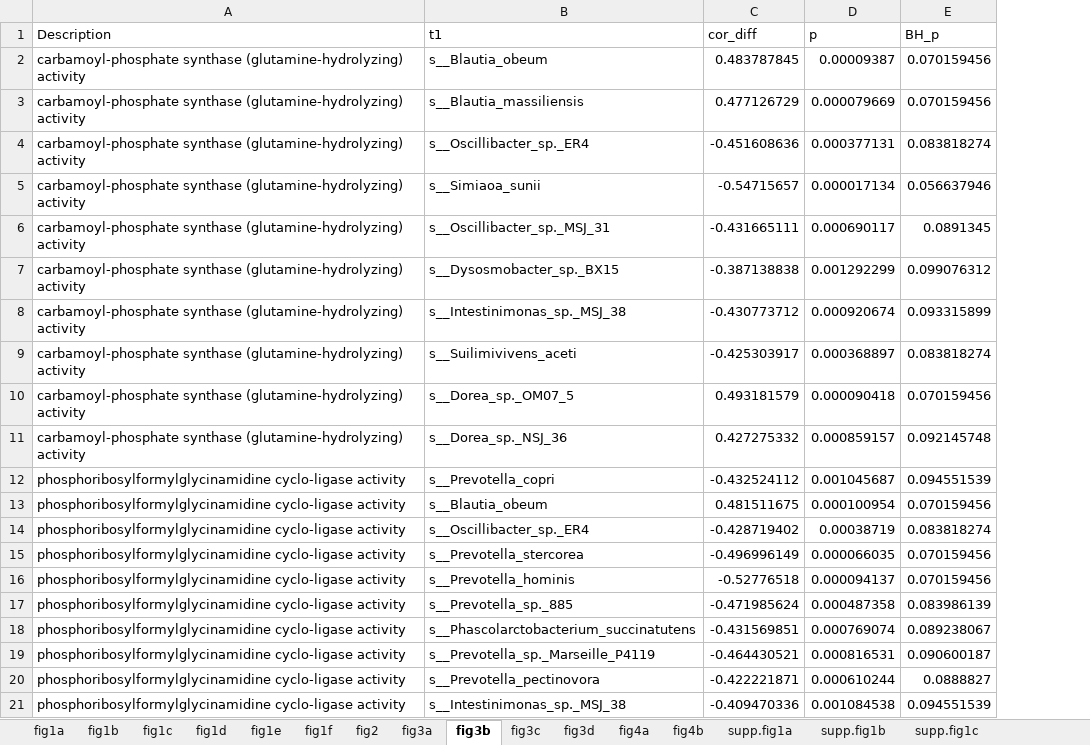
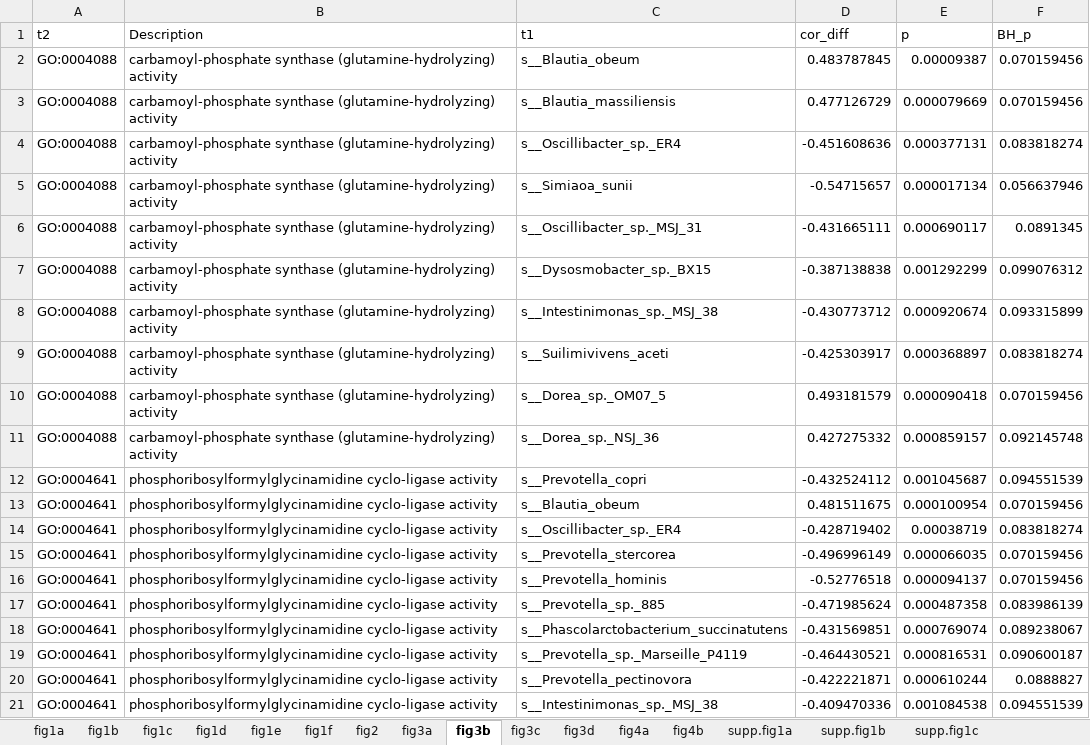
Before and after one commit to FarnazFouladi/Microbiome_Metabolomics_HIV, an Excel workbook: Source_Data/Source_Data.xlsx, sheet fig3b, drawn as a sheet; values as stored, in another font and other column widths than the file's, no borders; the diff names each change by its address in the sheet, - before the commit and + after, or states it on an @@ line.

Commit message:
minor edit in Source Data

```diff
--- a/Source_Data/Source_Data.xlsx (sheet fig3b)
+++ b/Source_Data/Source_Data.xlsx (sheet fig3b)
+column A (t2), rows 2-21: GO:0004088 | GO:0004088 | GO:0004088 | GO:0004088 | GO:0004088 | GO:0004088 | GO:0004088 | GO:0004088 | GO:0004088 | GO:0004088 | GO:0004641 | GO:0004641 | GO:0004641 | GO:0004641 | GO:0004641 | GO:0004641 | GO:0004641 | GO:0004641 | GO:0004641 | GO:0004641
```
Also changed, not shown: 4 other files.
